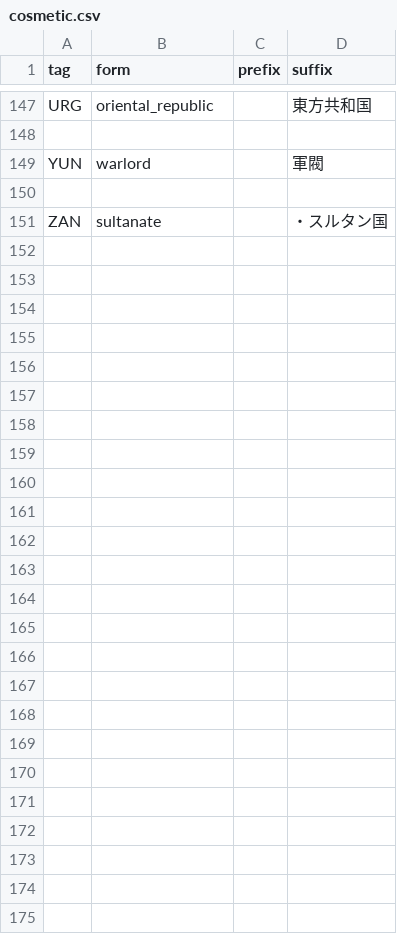
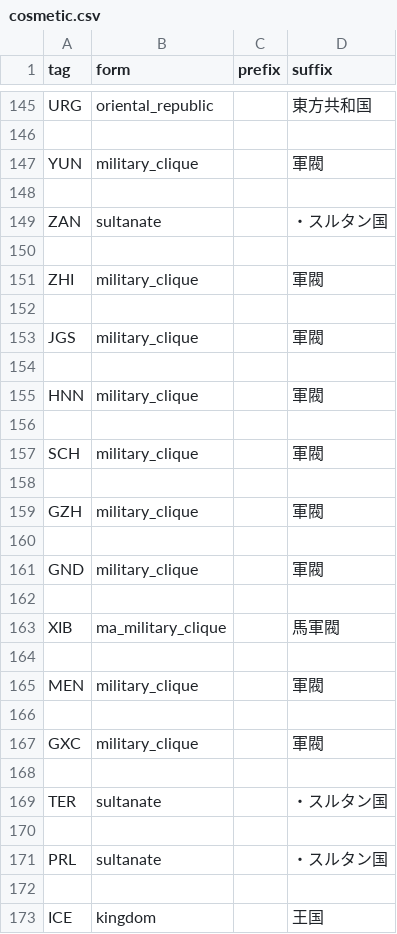
Before and after one commit to BoD-development-team/BoD_add_country_tags, a CSV file: bod/cosmetic.csv, drawn as a sheet; only a part is shown, gaps mark what is left out; the diff covers the shown part only.

```diff
--- a/bod/cosmetic.csv
+++ b/bod/cosmetic.csv
@@ -148,4 +146,28 @@ URG,oriental_republic,,東方共和国
 
-YUN,warlord,,軍閥
+YUN,military_clique,,軍閥
 
 ZAN,sultanate,,・スルタン国
+
+ZHI,military_clique,,軍閥
+
+JGS,military_clique,,軍閥
+
+HNN,military_clique,,軍閥
+
+SCH,military_clique,,軍閥
+
+GZH,military_clique,,軍閥
+
+GND,military_clique,,軍閥
+
+XIB,ma_military_clique,,馬軍閥
+
+MEN,military_clique,,軍閥
+
+GXC,military_clique,,軍閥
+
+TER,sultanate,,・スルタン国
+
+PRL,sultanate,,・スルタン国
+
+ICE,kingdom,,王国
```
Also changed, not shown: 4 added rows, 6 removed rows and 6 edited cells elsewhere in this file, bod/countries.csv, 5 other files.
